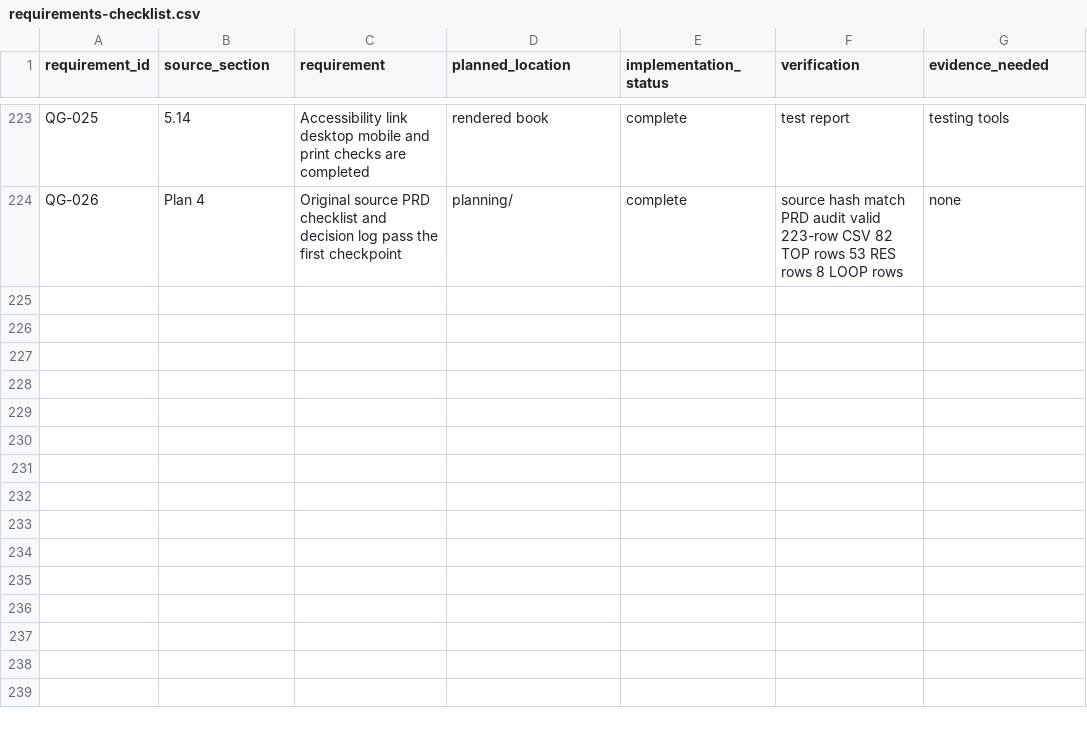
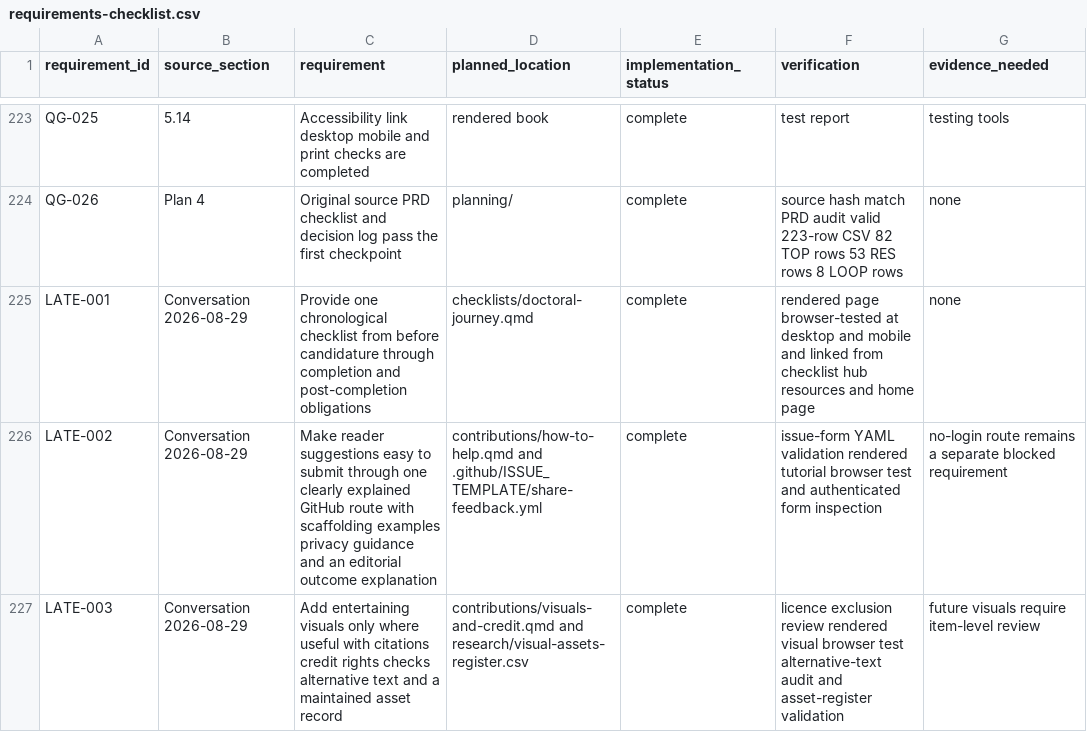
Before and after one commit to hareshsuppiah/handbook-for-the-recently-enrolled, a CSV file: planning/requirements-checklist.csv, drawn as a sheet; only a part is shown, gaps mark what is left out.

```diff
--- a/planning/requirements-checklist.csv
+++ b/planning/requirements-checklist.csv
@@ -224 +224,4 @@ QG-025,5.14,"Accessibility link desktop mobile and print checks are completed","
 QG-026,Plan 4,"Original source PRD checklist and decision log pass the first checkpoint","planning/",complete,"source hash match PRD audit valid 223-row CSV 82 TOP rows 53 RES rows 8 LOOP rows","none"
+LATE-001,Conversation 2026-08-29,"Provide one chronological checklist from before candidature through completion and post-completion obligations","checklists/doctoral-journey.qmd",complete,"rendered page browser-tested at desktop and mobile and linked from checklist hub resources and home page","none"
+LATE-002,Conversation 2026-08-29,"Make reader suggestions easy to submit through one clearly explained GitHub route with scaffolding examples privacy guidance and an editorial outcome explanation","contributions/how-to-help.qmd and .github/ISSUE_TEMPLATE/share-feedback.yml",complete,"issue-form YAML validation rendered tutorial browser test and authenticated form inspection","no-login route remains a separate blocked requirement"
+LATE-003,Conversation 2026-08-29,"Add entertaining visuals only where useful with citations credit rights checks alternative text and a maintained asset record","contributions/visuals-and-credit.qmd and research/visual-assets-register.csv",complete,"licence exclusion review rendered visual browser test alternative-text audit and asset-register validation","future visuals require item-level review"
```
Also changed, not shown: research/source-register.csv, 21 other files.
